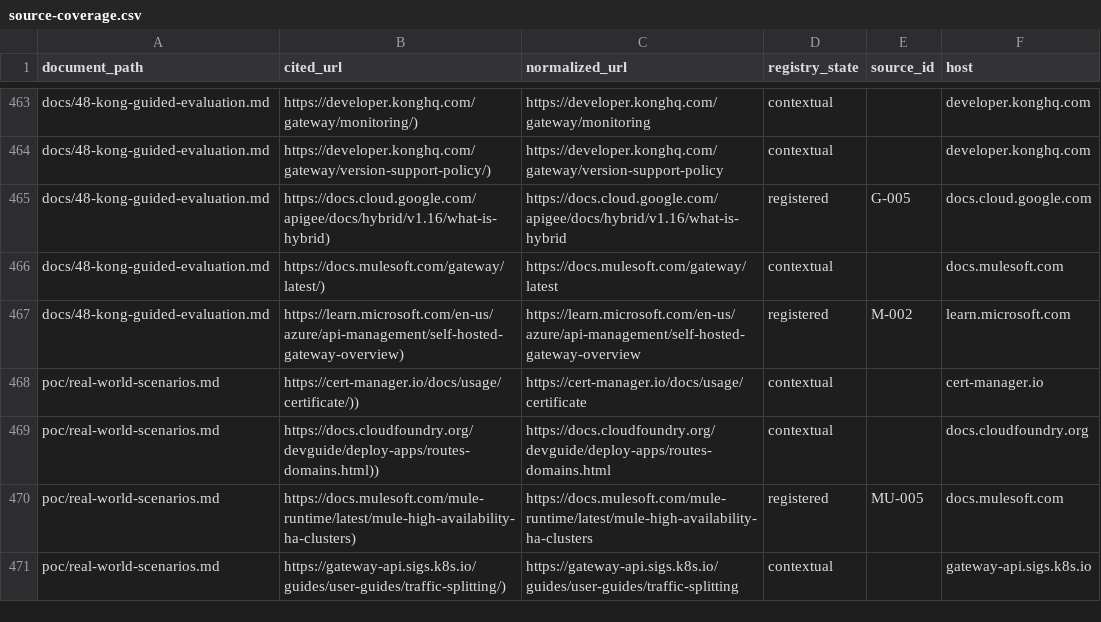
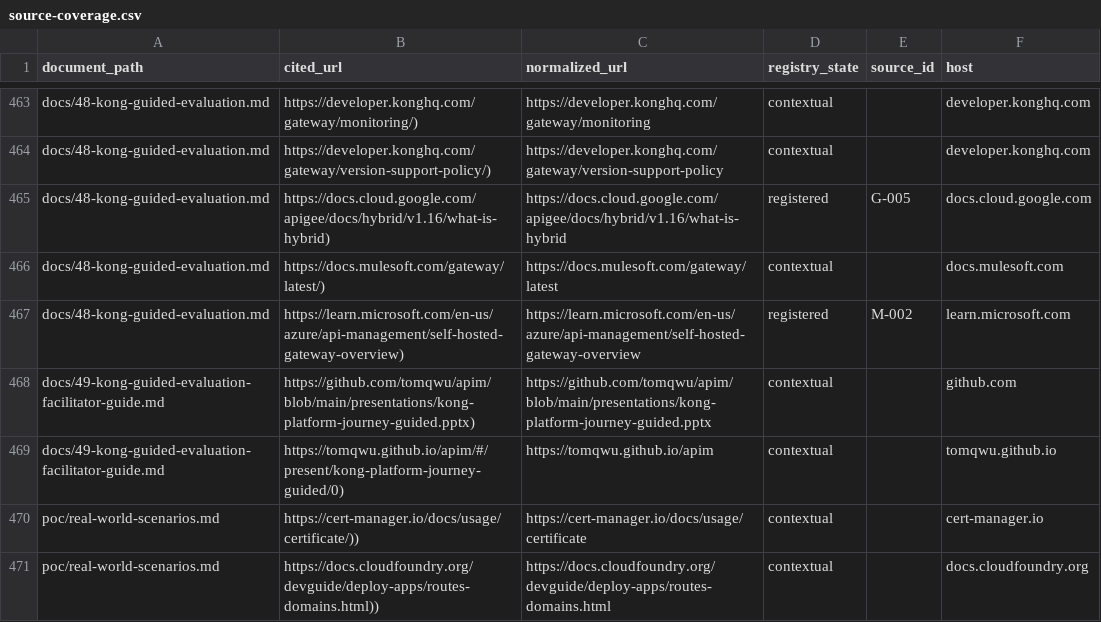
Before and after one commit to tomqwu/apim, a CSV file: reports/source-coverage.csv, drawn as a sheet; only a part is shown, gaps mark what is left out; the shorter side is filled out with more unchanged rows.

Commit message:
docs: add Kong presentation facilitator guide (#12)

```diff
--- a/reports/source-coverage.csv
+++ b/reports/source-coverage.csv
@@ -467,2 +467,4 @@ docs/48-kong-guided-evaluation.md,https://docs.mulesoft.com/gateway/latest/),htt
 docs/48-kong-guided-evaluation.md,https://learn.microsoft.com/en-us/azure/api-management/self-hosted-gateway-overview),https://learn.microsoft.com/en-us/azure/api-management/self-hosted-gateway-overview,registered,M-002,learn.microsoft.com
+docs/49-kong-guided-evaluation-facilitator-guide.md,https://github.com/tomqwu/apim/blob/main/presentations/kong-platform-journey-guided.pptx),https://github.com/tomqwu/apim/blob/main/presentations/kong-platform-journey-guided.pptx,contextual,,github.com
+docs/49-kong-guided-evaluation-facilitator-guide.md,https://tomqwu.github.io/apim/#/present/kong-platform-journey-guided/0),https://tomqwu.github.io/apim,contextual,,tomqwu.github.io
 poc/real-world-scenarios.md,https://cert-manager.io/docs/usage/certificate/)),https://cert-manager.io/docs/usage/certificate,contextual,,cert-manager.io
```
Also changed, not shown: 11 other files.
